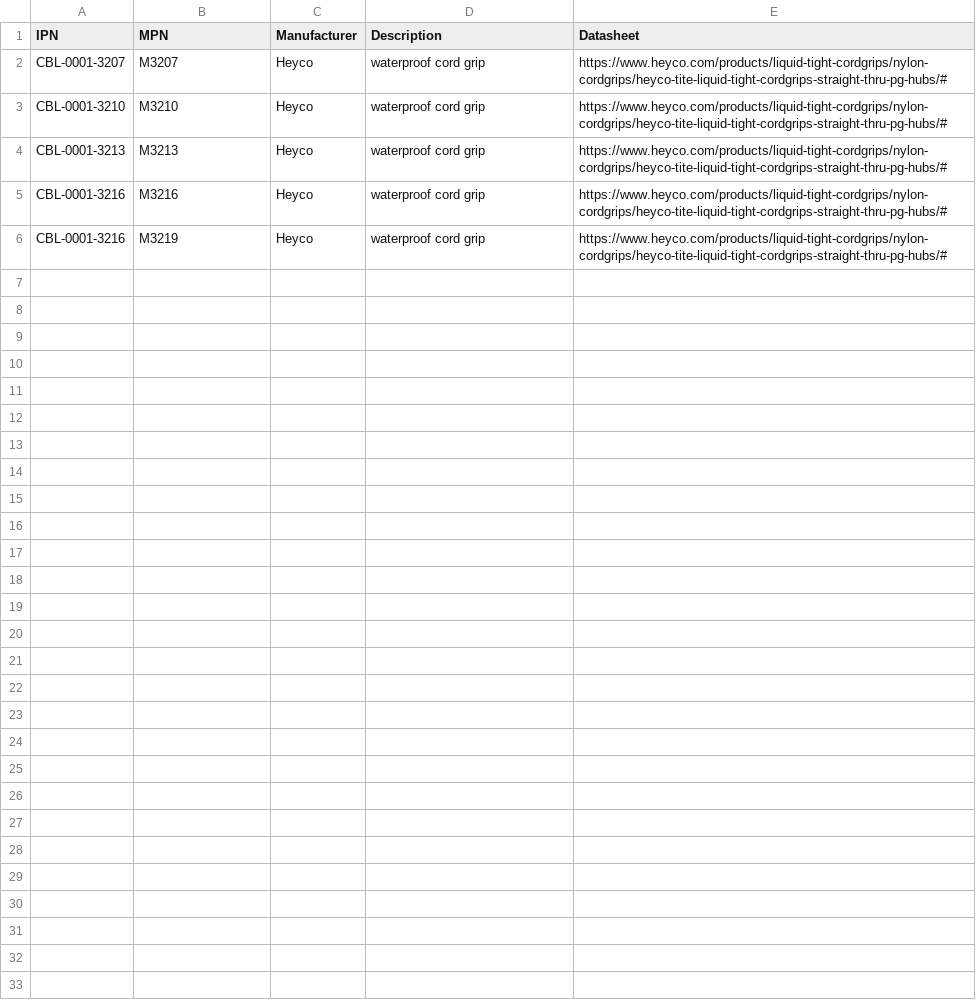
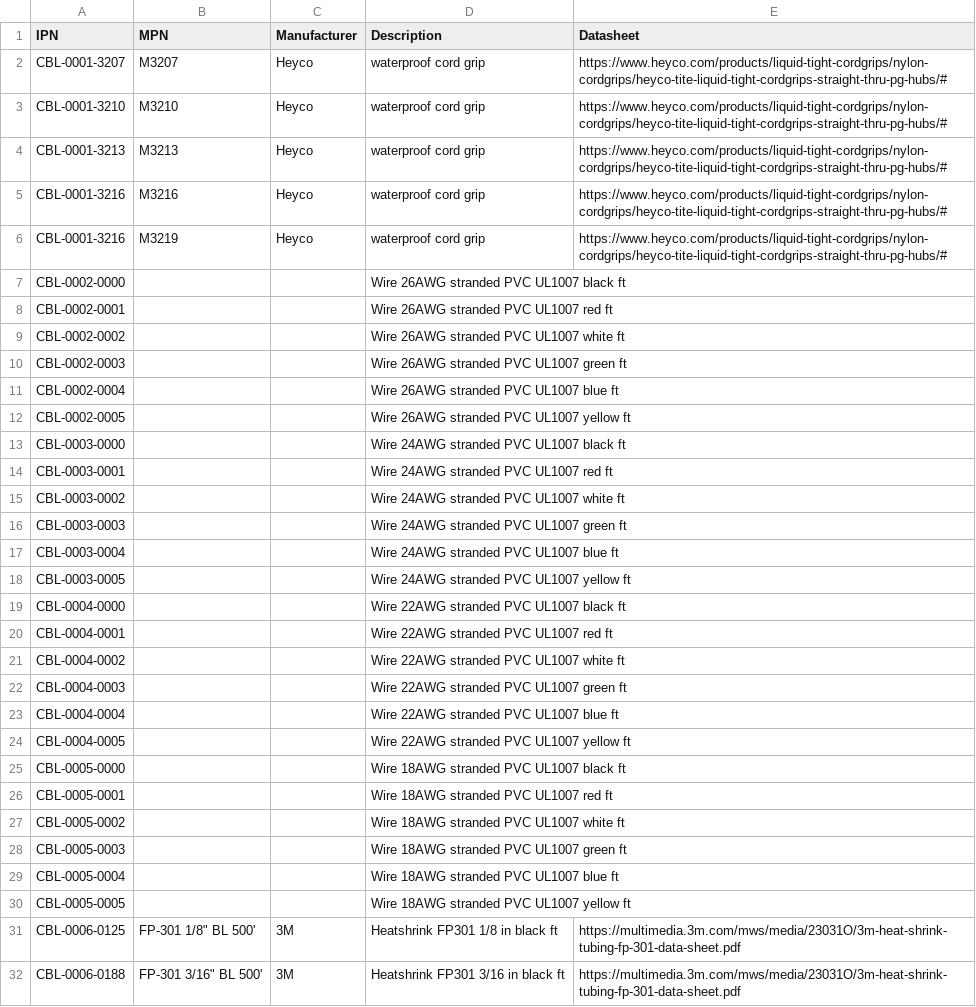
Before and after one commit to git-plm/parts, a CSV file: database/g-cbl.csv, drawn as a sheet.

```diff
--- a/database/g-cbl.csv
+++ b/database/g-cbl.csv
@@ -6 +6,27 @@ CBL-0001-3216,M3216,Heyco,waterproof cord grip,https://www.heyco.com/products/li
 CBL-0001-3216,M3219,Heyco,waterproof cord grip,https://www.heyco.com/products/liquid-tight-cordgrips/nylon-cordgrips/heyco-tite-liquid-tight-cordgrips-straight-thru-pg-hubs/#
+CBL-0002-0000,,,Wire 26AWG stranded PVC UL1007 black ft,
+CBL-0002-0001,,,Wire 26AWG stranded PVC UL1007 red ft,
+CBL-0002-0002,,,Wire 26AWG stranded PVC UL1007 white ft,
+CBL-0002-0003,,,Wire 26AWG stranded PVC UL1007 green ft,
+CBL-0002-0004,,,Wire 26AWG stranded PVC UL1007 blue ft,
+CBL-0002-0005,,,Wire 26AWG stranded PVC UL1007 yellow ft,
+CBL-0003-0000,,,Wire 24AWG stranded PVC UL1007 black ft,
+CBL-0003-0001,,,Wire 24AWG stranded PVC UL1007 red ft,
+CBL-0003-0002,,,Wire 24AWG stranded PVC UL1007 white ft,
+CBL-0003-0003,,,Wire 24AWG stranded PVC UL1007 green ft,
+CBL-0003-0004,,,Wire 24AWG stranded PVC UL1007 blue ft,
+CBL-0003-0005,,,Wire 24AWG stranded PVC UL1007 yellow ft,
+CBL-0004-0000,,,Wire 22AWG stranded PVC UL1007 black ft,
+CBL-0004-0001,,,Wire 22AWG stranded PVC UL1007 red ft,
+CBL-0004-0002,,,Wire 22AWG stranded PVC UL1007 white ft,
+CBL-0004-0003,,,Wire 22AWG stranded PVC UL1007 green ft,
+CBL-0004-0004,,,Wire 22AWG stranded PVC UL1007 blue ft,
+CBL-0004-0005,,,Wire 22AWG stranded PVC UL1007 yellow ft,
+CBL-0005-0000,,,Wire 18AWG stranded PVC UL1007 black ft,
+CBL-0005-0001,,,Wire 18AWG stranded PVC UL1007 red ft,
+CBL-0005-0002,,,Wire 18AWG stranded PVC UL1007 white ft,
+CBL-0005-0003,,,Wire 18AWG stranded PVC UL1007 green ft,
+CBL-0005-0004,,,Wire 18AWG stranded PVC UL1007 blue ft,
+CBL-0005-0005,,,Wire 18AWG stranded PVC UL1007 yellow ft,
+CBL-0006-0125,"FP-301 1/8"" BL 500'",3M,Heatshrink FP301 1/8 in black ft,https://multimedia.3m.com/mws/media/23031O/3m-heat-shrink-tubing-fp-301-data-sheet.pdf
+CBL-0006-0188,"FP-301 3/16"" BL 500'",3M,Heatshrink FP301 3/16 in black ft,https://multimedia.3m.com/mws/media/23031O/3m-heat-shrink-tubing-fp-301-data-sheet.pdf
```
Also changed, not shown: database/g-con.csv.
